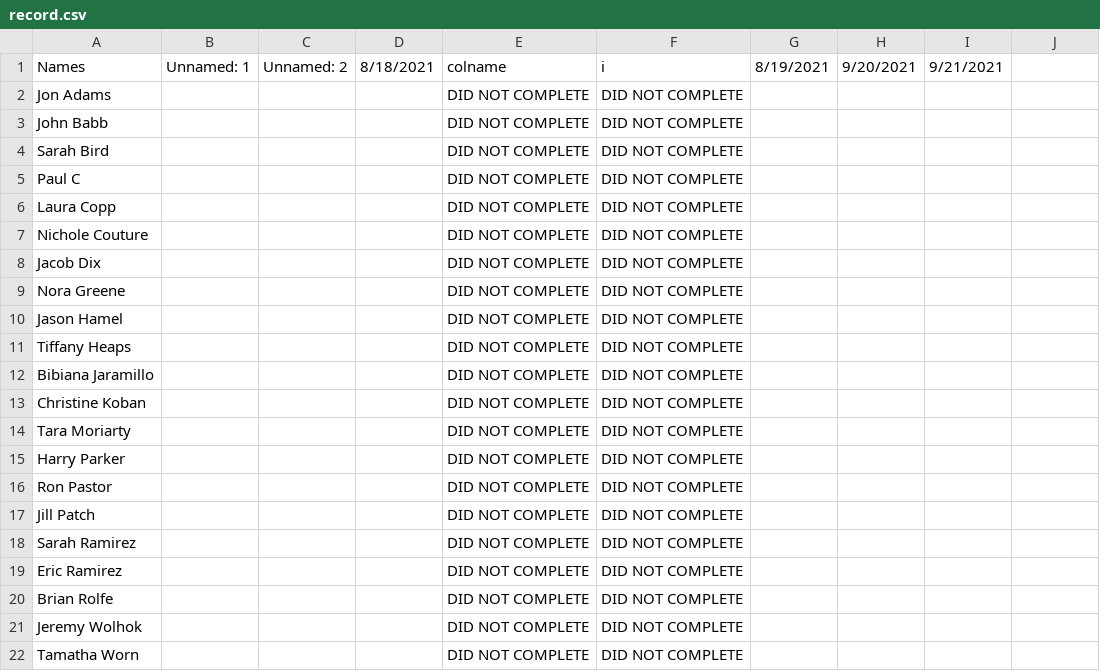
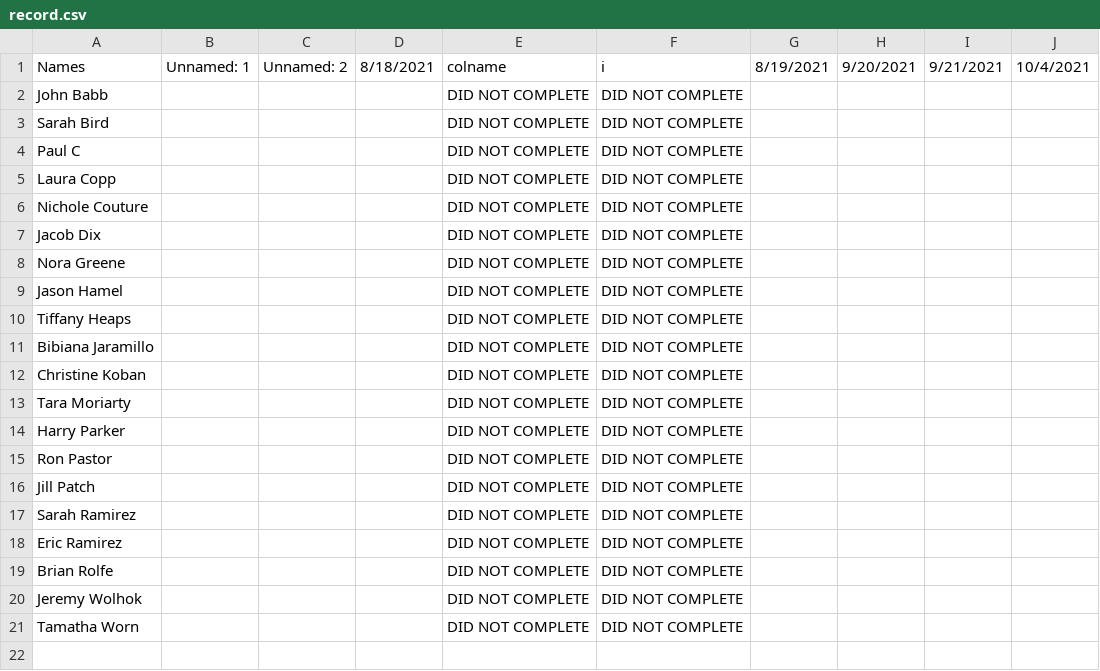
Before and after one commit to DJWickWack/CovidTrackantor, a CSV file: record.csv, drawn as a sheet; the diff names each change by its address in the sheet, - before the commit and + after, or states it on an @@ line.

```diff
--- a/record.csv
+++ b/record.csv
-J1: (empty)
+J1: 10/4/2021
-row 2: Jon Adams |  |  |  | DID NOT COMPLETE | DID NOT COMPLETE
```
Also changed, not shown: MasterList.csv.
